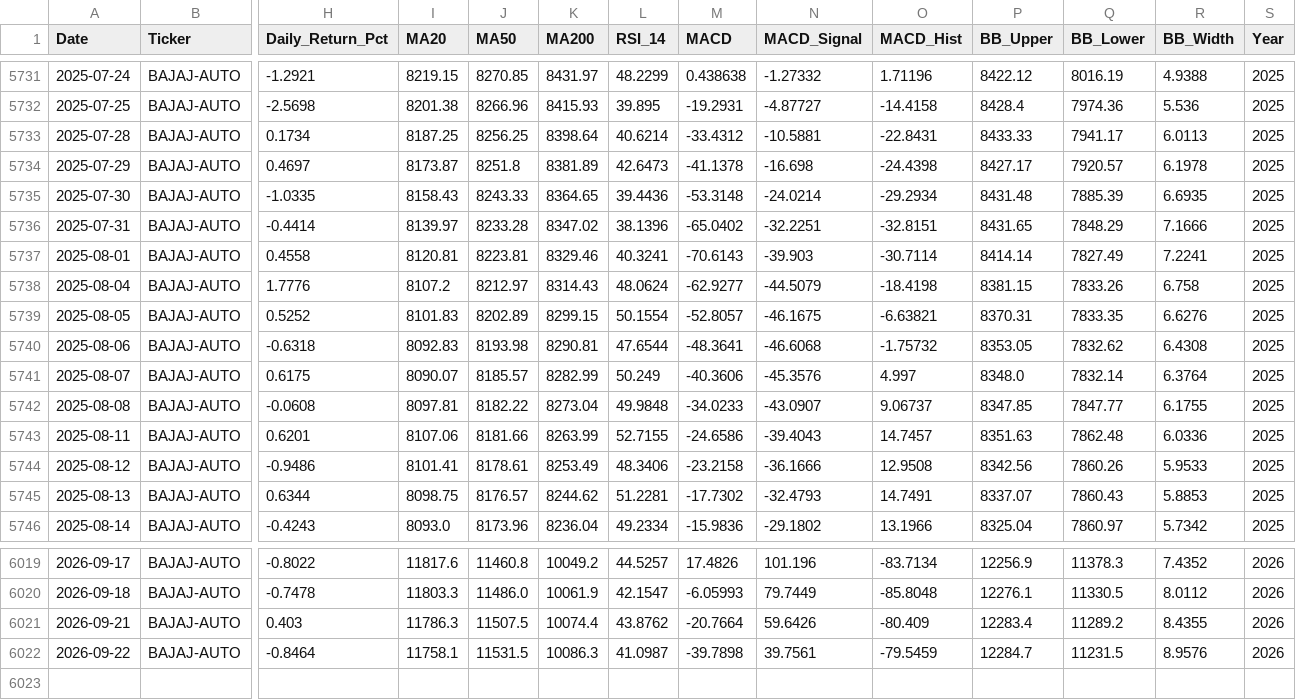
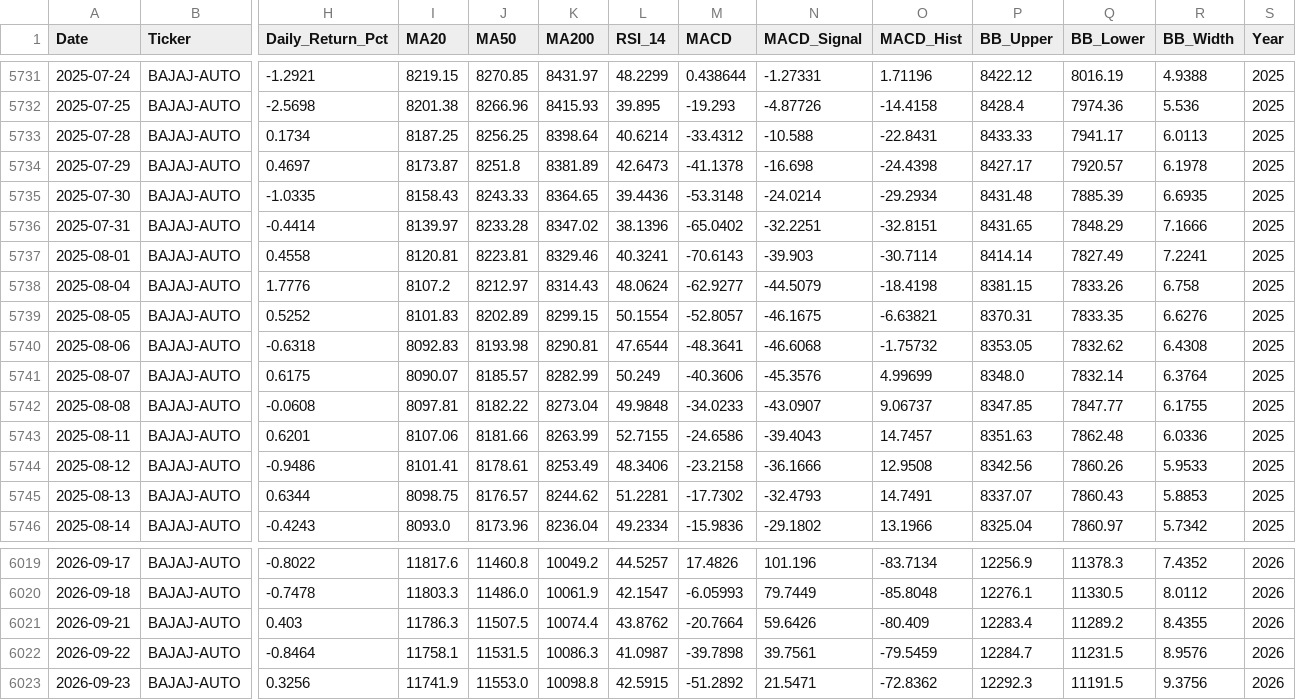
Before and after one commit to wimpypython/nifty-stock-intelligence, a CSV file: data/historical/BAJAJ-AUTO.csv, drawn as a sheet; only a part is shown, gaps mark what is left out; rows hold the shown columns only; the diff covers the shown part only; the diff names each change by its address in the sheet, - before the commit and + after, or states it on an @@ line.

```diff
--- a/data/historical/BAJAJ-AUTO.csv
+++ b/data/historical/BAJAJ-AUTO.csv
-M5731 (MACD): 0.438638
+M5731 (MACD): 0.438644
-N5731 (MACD_Signal): -1.27332
+N5731 (MACD_Signal): -1.27331
-M5732 (MACD): -19.2931
+M5732 (MACD): -19.293
-N5732 (MACD_Signal): -4.87727
+N5732 (MACD_Signal): -4.87726
-N5733 (MACD_Signal): -10.5881
+N5733 (MACD_Signal): -10.588
-O5741 (MACD_Hist): 4.997
+O5741 (MACD_Hist): 4.99699
+row 6023: 2026-09-23 | BAJAJ-AUTO | 0.3256 | 11741.9 | 11553.0 | 10098.8 | 42.5915 | -51.2892 | 21.5471 | -72.8362 | 12292.3 | 11191.5 | 9.3756 | 2026
```
Also changed, not shown: 60 edited cells elsewhere in this file, data/historical/ASIANPAINT.csv, data/historical/INDUSINDBK.csv, 37 other files.
